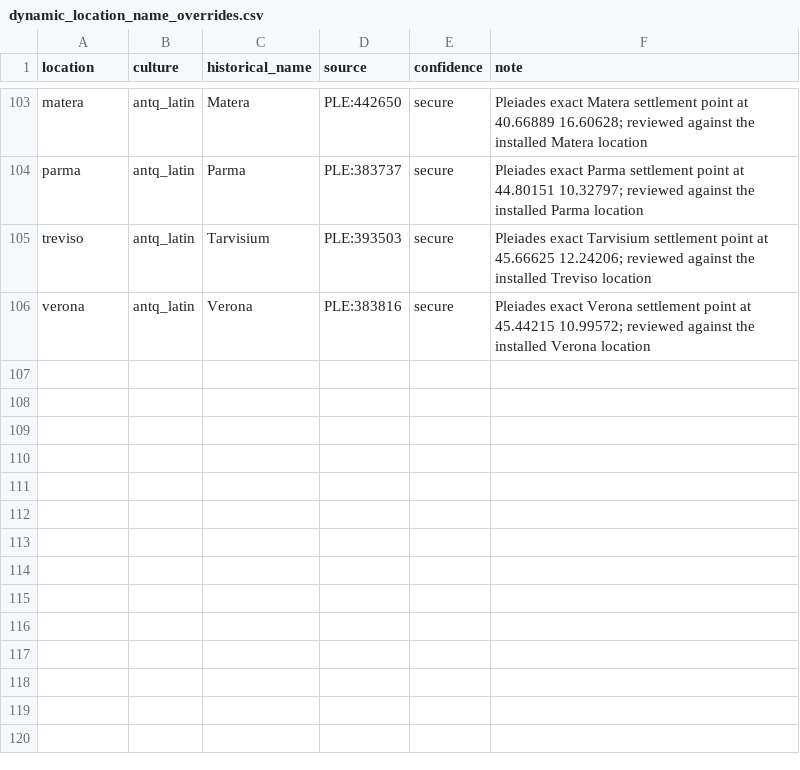
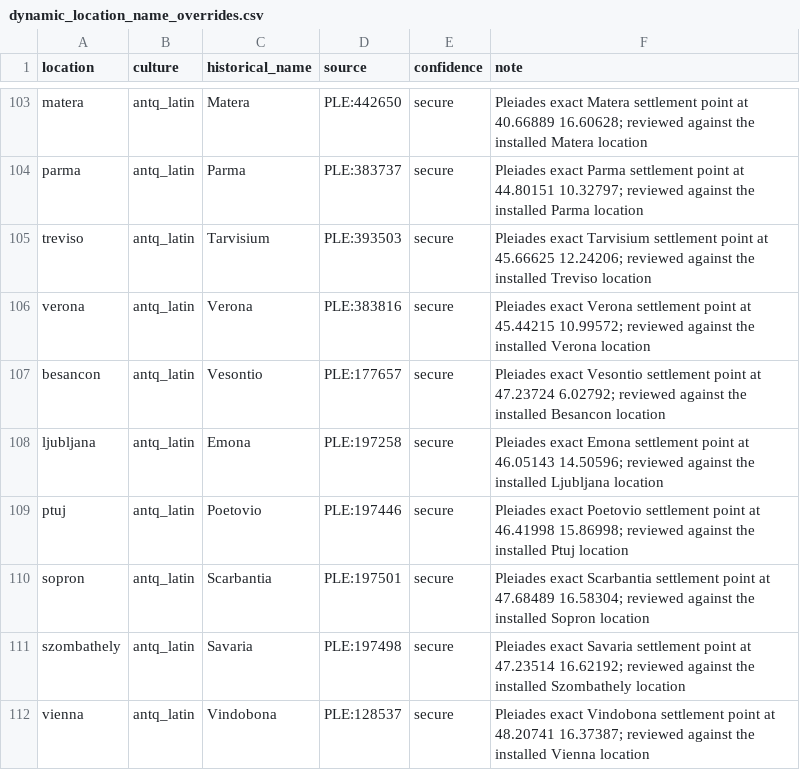
Before and after one commit to Rockydo/antiqvitas, a CSV file: docs/m4/dynamic_location_name_overrides.csv, drawn as a sheet; only a part is shown, gaps mark what is left out; the diff names each change by its address in the sheet, - before the commit and + after, or states it on an @@ line.

```diff
--- a/docs/m4/dynamic_location_name_overrides.csv
+++ b/docs/m4/dynamic_location_name_overrides.csv
+row 107: besancon | antq_latin | Vesontio | PLE:177657 | secure | Pleiades exact Vesontio settlement point at 47.23724 6.02792; reviewed against the installed Besancon location
+row 108: ljubljana | antq_latin | Emona | PLE:197258 | secure | Pleiades exact Emona settlement point at 46.05143 14.50596; reviewed against the installed Ljubljana location
+row 109: ptuj | antq_latin | Poetovio | PLE:197446 | secure | Pleiades exact Poetovio settlement point at 46.41998 15.86998; reviewed against the installed Ptuj location
+row 110: sopron | antq_latin | Scarbantia | PLE:197501 | secure | Pleiades exact Scarbantia settlement point at 47.68489 16.58304; reviewed against the installed Sopron location
+row 111: szombathely | antq_latin | Savaria | PLE:197498 | secure | Pleiades exact Savaria settlement point at 47.23514 16.62192; reviewed against the installed Szombathely location
+row 112: vienna | antq_latin | Vindobona | PLE:128537 | secure | Pleiades exact Vindobona settlement point at 48.20741 16.37387; reviewed against the installed Vienna location
```
Also changed, not shown: docs/m4/dynamic_location_names.csv, 16 other files.
